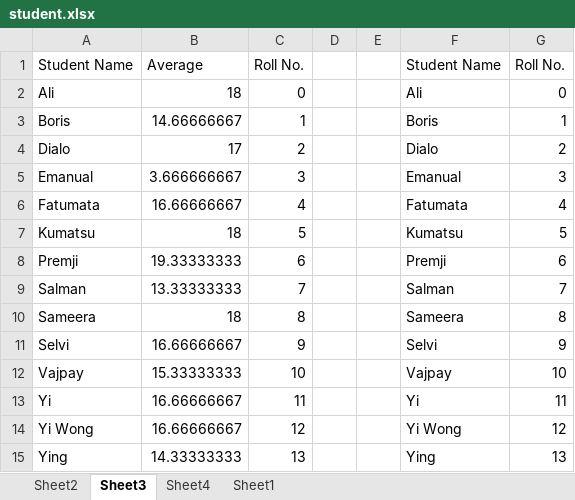
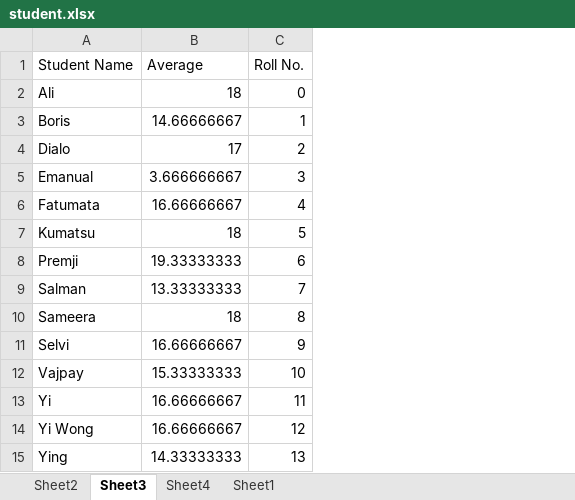
Before and after one commit to fasulu/DataTableActivity, an Excel workbook: resources/student.xlsx, sheet Sheet3, drawn as a sheet; values as stored, in another font and other column widths than the file's, no borders; the diff names each change by its address in the sheet, - before the commit and + after, or states it on an @@ line.

```diff
--- a/resources/student.xlsx (sheet Sheet3)
+++ b/resources/student.xlsx (sheet Sheet3)
-column D, empty
-column E, empty
-column F (Student Name), rows 2-15: Ali | Boris | Dialo | Emanual | Fatumata | Kumatsu | Premji | Salman | Sameera | Selvi | Vajpay | Yi | Yi Wong | Ying
-column G (Roll No.), rows 2-15: 0 | 1 | 2 | 3 | 4 | 5 | 6 | 7 | 8 | 9 | 10 | 11 | 12 | 13
```
Also changed, not shown: sheet Sheet4, 2 other files.
